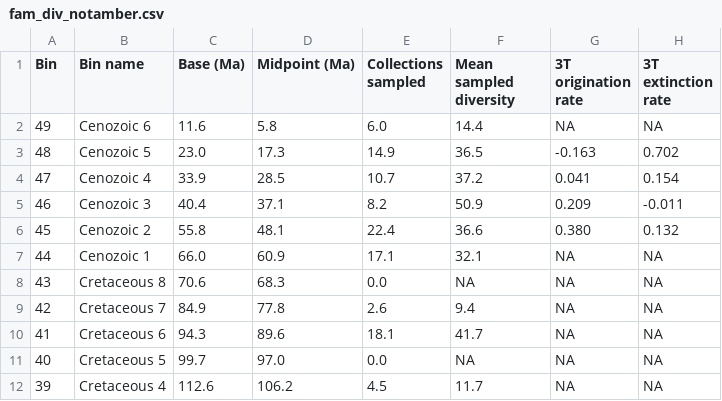
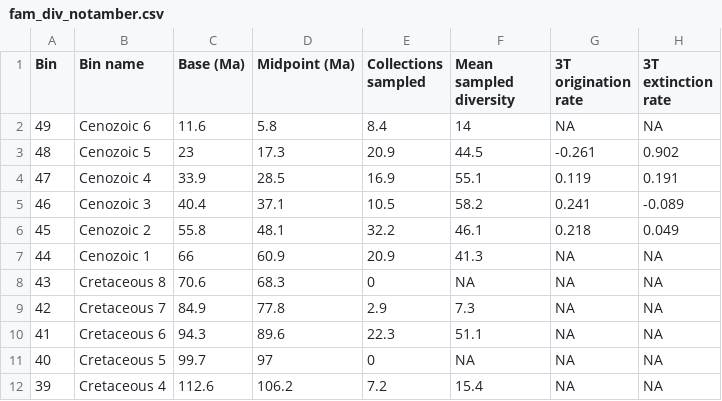
Before and after one commit to mclapham/insect_div, a CSV file: data/fam_div_notamber.csv, drawn as a sheet; only a part is shown; the diff covers the shown part only.

Commit message:
Update fam_div_notamber.csv

```diff
--- a/data/fam_div_notamber.csv
+++ b/data/fam_div_notamber.csv
@@ -1,12 +1,12 @@
 Bin,Bin name,Base (Ma),Midpoint (Ma),Collections sampled,Mean sampled diversity,3T origination rate,3T extinction rate
-49,Cenozoic 6,11.6,5.8,6.0,14.4,NA,NA
-48,Cenozoic 5,23.0,17.3,14.9,36.5,-0.163,0.702
-47,Cenozoic 4,33.9,28.5,10.7,37.2,0.041,0.154
-46,Cenozoic 3,40.4,37.1,8.2,50.9,0.209,-0.011
-45,Cenozoic 2,55.8,48.1,22.4,36.6,0.380,0.132
-44,Cenozoic 1,66.0,60.9,17.1,32.1,NA,NA
-43,Cretaceous 8,70.6,68.3,0.0,NA,NA,NA
-42,Cretaceous 7,84.9,77.8,2.6,9.4,NA,NA
-41,Cretaceous 6,94.3,89.6,18.1,41.7,NA,NA
-40,Cretaceous 5,99.7,97.0,0.0,NA,NA,NA
-39,Cretaceous 4,112.6,106.2,4.5,11.7,NA,NA
+49,Cenozoic 6,11.6,5.8,8.4,14,NA,NA
+48,Cenozoic 5,23,17.3,20.9,44.5,-0.261,0.902
+47,Cenozoic 4,33.9,28.5,16.9,55.1,0.119,0.191
+46,Cenozoic 3,40.4,37.1,10.5,58.2,0.241,-0.089
+45,Cenozoic 2,55.8,48.1,32.2,46.1,0.218,0.049
+44,Cenozoic 1,66,60.9,20.9,41.3,NA,NA
+43,Cretaceous 8,70.6,68.3,0,NA,NA,NA
+42,Cretaceous 7,84.9,77.8,2.9,7.3,NA,NA
+41,Cretaceous 6,94.3,89.6,22.3,51.1,NA,NA
+40,Cretaceous 5,99.7,97,0,NA,NA,NA
+39,Cretaceous 4,112.6,106.2,7.2,15.4,NA,NA
```
Also changed, not shown: 80 edited cells elsewhere in this file.
